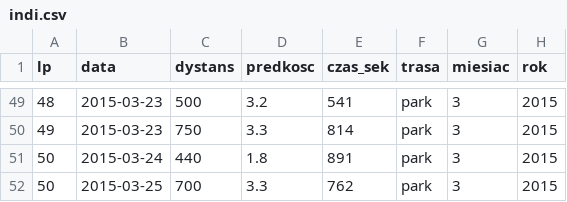
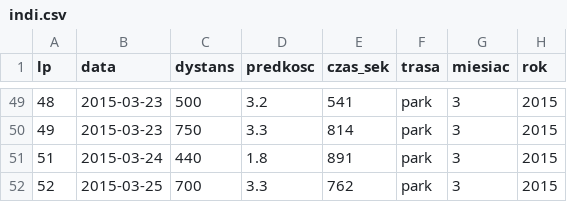
Before and after one commit to andrzejmp/stat01, a CSV file: indi.csv, drawn as a sheet; only a part is shown, gaps mark what is left out.

Commit message:
male poprawki 2

```diff
--- a/indi.csv
+++ b/indi.csv
@@ -50,3 +50,3 @@ lp,data,dystans,predkosc,czas_sek,trasa,miesiac,rok
 49,2015-03-23,750,3.3,814,park,3,2015
-50,2015-03-24,440,1.8,891,park,3,2015
-50,2015-03-25,700,3.3,762,park,3,2015
+51,2015-03-24,440,1.8,891,park,3,2015
+52,2015-03-25,700,3.3,762,park,3,2015
```
